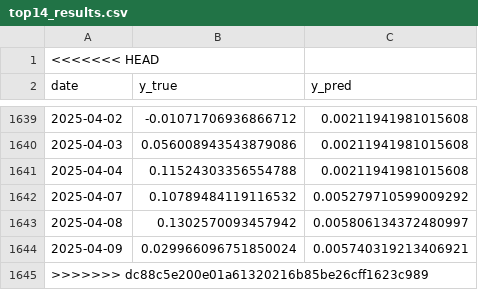
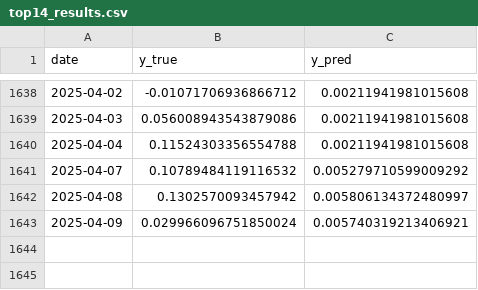
Before and after one commit to Ninokokhre29/sp500-portfolio-optimizer, a CSV file: top14_results.csv, drawn as a sheet; only a part is shown, gaps mark what is left out; the diff names each change by its address in the sheet, - before the commit and + after, or states it on an @@ line.

Commit message:
Update top14_results.csv

```diff
--- a/top14_results.csv
+++ b/top14_results.csv
-row 1: <<<<<<< HEAD
-row 1645: >>>>>>> dc88c5e200e01a61320216b85be26cff1623c989
```
